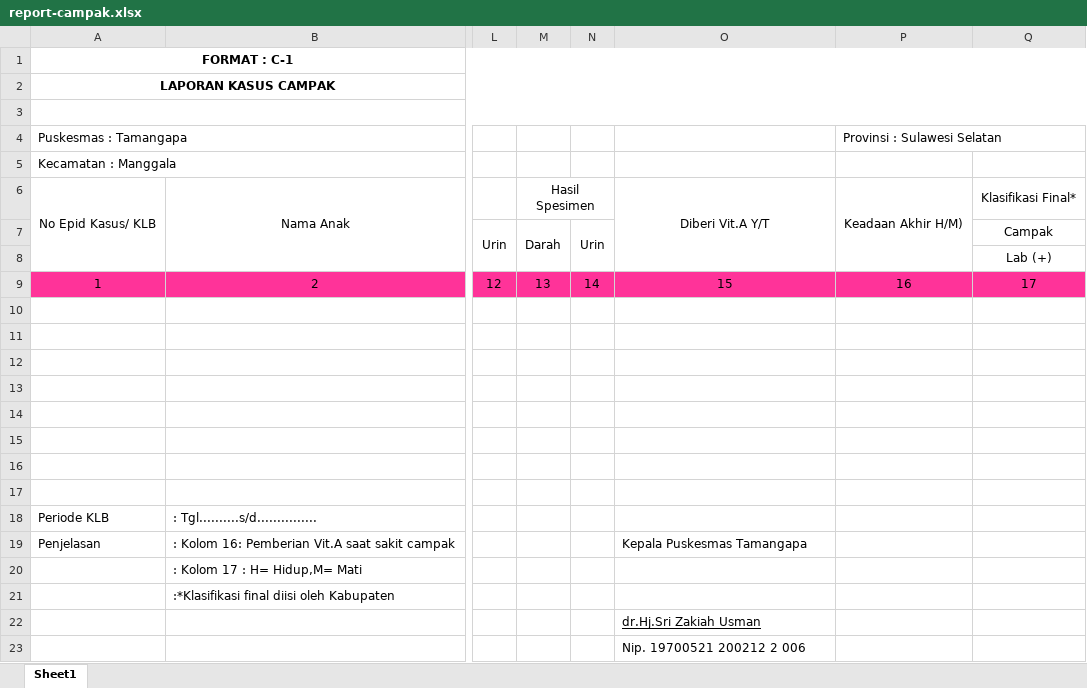
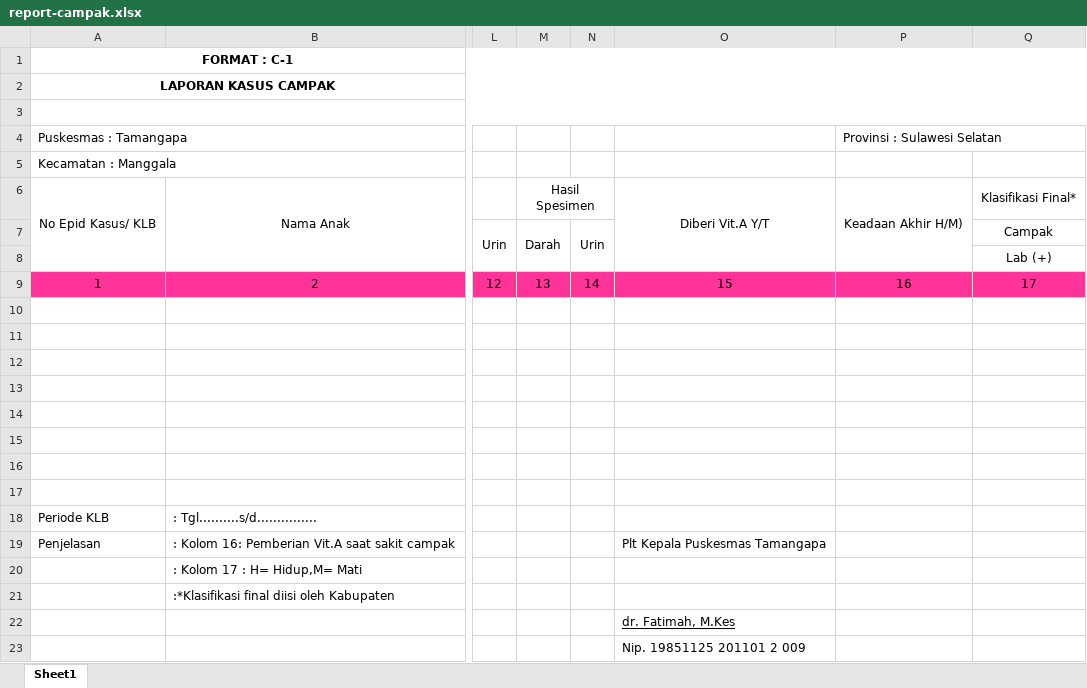
Before and after one commit to walidibnurusd/simpus-d-care, an Excel workbook: public/assets/report/report-campak.xlsx, sheet Sheet1, drawn as a sheet; only a part is shown, gaps mark what is left out; values as stored, in another font and other column widths than the file's, no borders; the diff names each change by its address in the sheet, - before the commit and + after, or states it on an @@ line.

```diff
--- a/public/assets/report/report-campak.xlsx (sheet Sheet1)
+++ b/public/assets/report/report-campak.xlsx (sheet Sheet1)
-O19: Kepala Puskesmas Tamangapa
+O19: Plt Kepala Puskesmas Tamangapa
-O22: dr.Hj.Sri Zakiah Usman
+O22: dr. Fatimah, M.Kes
-O23: Nip. 19700521 200212 2 006
+O23: Nip. 19851125 201101 2 009
```
Also changed, not shown: public/assets/report/report-afp.xlsx, public/assets/report/report-jamkesda.xlsx, 7 other files.
